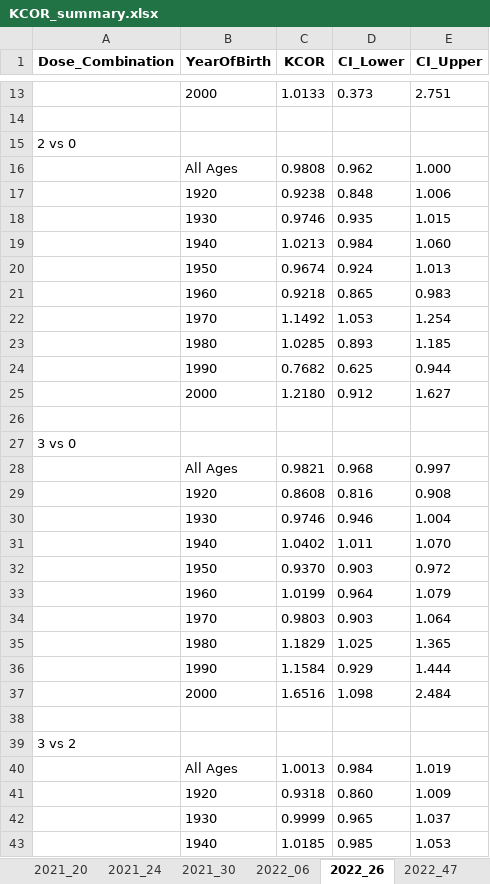
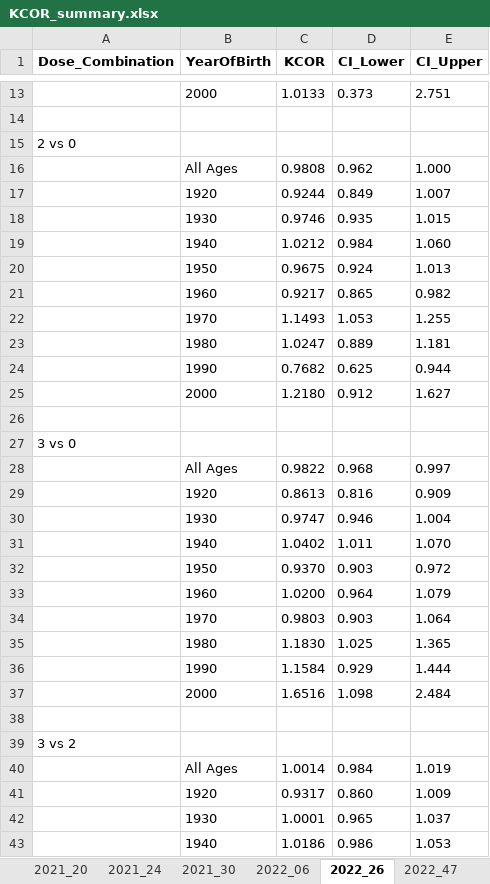
Before and after one commit to skirsch/KCOR, an Excel workbook: data/Czech/KCOR_summary.xlsx, sheet 2022_26, drawn as a sheet; only a part is shown, gaps mark what is left out; values as stored, in another font and other column widths than the file's, no borders; removed rows and columns are numbered as before the commit, all else as after; the diff covers the shown part only; the diff names each change by its address in the sheet, - before the commit and + after, or states it on an @@ line.

```diff
--- a/data/Czech/KCOR_summary.xlsx (sheet 2022_26)
+++ b/data/Czech/KCOR_summary.xlsx (sheet 2022_26)
-row 17:  | 1920 | 0.9238 | 0.848 | 1.006
+row 17:  | 1920 | 0.9244 | 0.849 | 1.007
-C19 (KCOR): 1.0213
+C19 (KCOR): 1.0212
-C20 (KCOR): 0.9674
+C20 (KCOR): 0.9675
-C21 (KCOR): 0.9218
+C21 (KCOR): 0.9217
-E21 (CI_Upper): 0.983
+E21 (CI_Upper): 0.982
-C22 (KCOR): 1.1492
+C22 (KCOR): 1.1493
-E22 (CI_Upper): 1.254
+E22 (CI_Upper): 1.255
-row 23:  | 1980 | 1.0285 | 0.893 | 1.185
+row 23:  | 1980 | 1.0247 | 0.889 | 1.181
-C28 (KCOR): 0.9821
+C28 (KCOR): 0.9822
-C29 (KCOR): 0.8608
+C29 (KCOR): 0.8613
-E29 (CI_Upper): 0.908
+E29 (CI_Upper): 0.909
-C30 (KCOR): 0.9746
+C30 (KCOR): 0.9747
-C33 (KCOR): 1.0199
+C33 (KCOR): 1.0200
-C35 (KCOR): 1.1829
+C35 (KCOR): 1.1830
-C40 (KCOR): 1.0013
+C40 (KCOR): 1.0014
-C41 (KCOR): 0.9318
+C41 (KCOR): 0.9317
-C42 (KCOR): 0.9999
+C42 (KCOR): 1.0001
-C43 (KCOR): 1.0185
+C43 (KCOR): 1.0186
-D43 (CI_Lower): 0.985
+D43 (CI_Lower): 0.986
```
Also changed, not shown: 4 added rows, 4 removed rows and 6 edited cells elsewhere in this sheet, sheet gamma_frailty_fit, sheet 2022_47, sheet 2022_06, sheet 2021_30, sheet 2021_24, sheet 2021_13, 1 more sheet, 2 other files.
